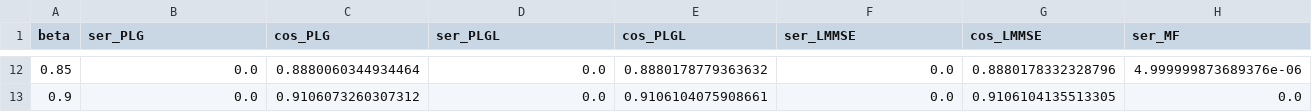
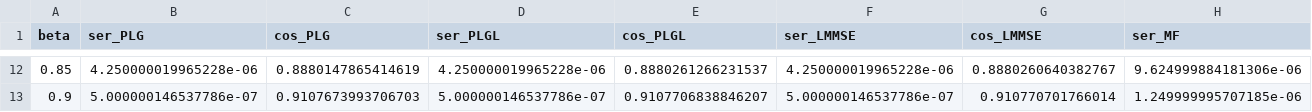
Before and after one commit to KiHoLee/signed-attention-sema, a CSV file: data/plugin/beta_0dB.csv, drawn as a sheet; only a part is shown, gaps mark what is left out; the diff covers the shown part only; the diff names each change by its address in the sheet, - before the commit and + after, or states it on an @@ line.

```diff
--- a/data/plugin/beta_0dB.csv
+++ b/data/plugin/beta_0dB.csv
-B12 (ser_PLG): 0.0
+B12 (ser_PLG): 4.250000019965228e-06
-C12 (cos_PLG): 0.8880060344934464
+C12 (cos_PLG): 0.8880147865414619
-D12 (ser_PLGL): 0.0
+D12 (ser_PLGL): 4.250000019965228e-06
-E12 (cos_PLGL): 0.8880178779363632
+E12 (cos_PLGL): 0.8880261266231537
-F12 (ser_LMMSE): 0.0
+F12 (ser_LMMSE): 4.250000019965228e-06
-G12 (cos_LMMSE): 0.8880178332328796
+G12 (cos_LMMSE): 0.8880260640382767
-H12 (ser_MF): 4.999999873689376e-06
+H12 (ser_MF): 9.624999884181306e-06
-B13 (ser_PLG): 0.0
+B13 (ser_PLG): 5.000000146537786e-07
-C13 (cos_PLG): 0.9106073260307312
+C13 (cos_PLG): 0.9107673993706703
-D13 (ser_PLGL): 0.0
+D13 (ser_PLGL): 5.000000146537786e-07
-E13 (cos_PLGL): 0.9106104075908661
+E13 (cos_PLGL): 0.9107706838846207
-F13 (ser_LMMSE): 0.0
+F13 (ser_LMMSE): 5.000000146537786e-07
-G13 (cos_LMMSE): 0.9106104135513305
+G13 (cos_LMMSE): 0.910770701766014
-H13 (ser_MF): 0.0
+H13 (ser_MF): 1.249999995707185e-06
```
Also changed, not shown: 46 edited cells elsewhere in this file, data/plugin/snr_b0.64.csv, 6 other files.
